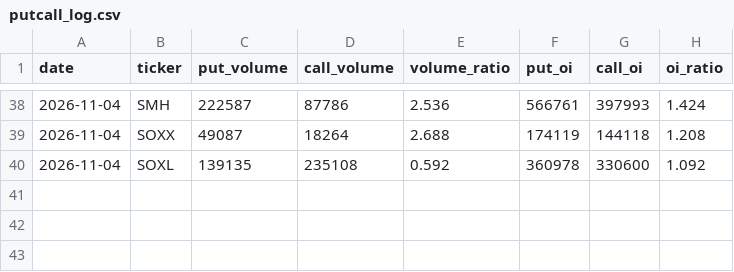
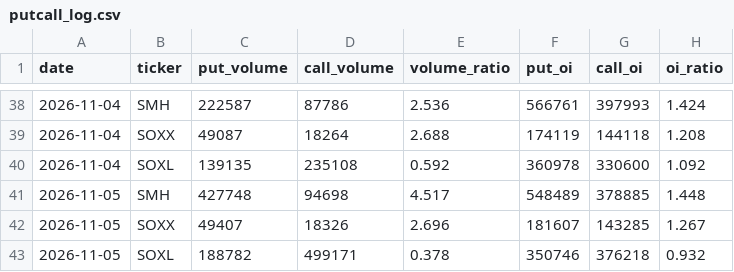
Before and after one commit to 1935Zz/semi-fear-greed, a CSV file: data/putcall_log.csv, drawn as a sheet; only a part is shown, gaps mark what is left out; the diff names each change by its address in the sheet, - before the commit and + after, or states it on an @@ line.

```diff
--- a/data/putcall_log.csv
+++ b/data/putcall_log.csv
+row 41: 2026-11-05 | SMH | 427748 | 94698 | 4.517 | 548489 | 378885 | 1.448
+row 42: 2026-11-05 | SOXX | 49407 | 18326 | 2.696 | 181607 | 143285 | 1.267
+row 43: 2026-11-05 | SOXL | 188782 | 499171 | 0.378 | 350746 | 376218 | 0.932
```
Also changed, not shown: data/semi_fgi_history.csv.
